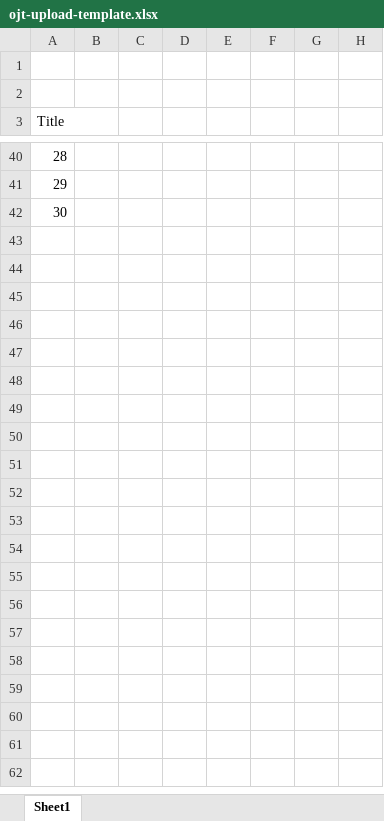
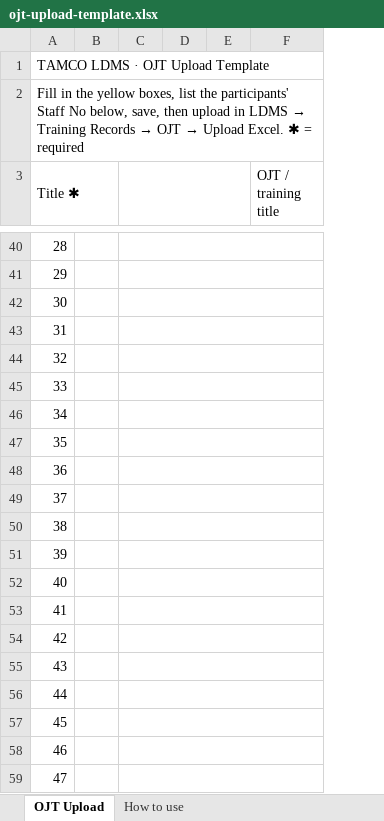
Before and after one commit to fikri2727/LDMS, an Excel workbook: frontend/public/ojt-upload-template.xlsx, sheet OJT Upload, drawn as a sheet; only a part is shown, gaps mark what is left out; values as stored, in another font and other column widths than the file's, no cell formats; removed rows and columns are numbered as before the commit, all else as after; the diff covers the shown part only; the diff names each change by its address in the sheet, - before the commit and + after, or states it on an @@ line.

```diff
--- a/frontend/public/ojt-upload-template.xlsx (sheet OJT Upload)
+++ b/frontend/public/ojt-upload-template.xlsx (sheet OJT Upload)
-sheet tab: Sheet1
+sheet tab: OJT Upload
+sheet tab: How to use
-column B, empty
-column C, empty
-column D, empty
-column E, empty
+column B, empty
+column C, empty
-column H, empty
+column F (OJT / training title), empty
@@ column A (Title ✱) renumbered between rows 1 and 11 @@
+A1:F1 merged
+A2:F2 merged
+row 43: 31
+row 44: 32
+row 45: 33
+row 46: 34
+row 47: 35
+row 48: 36
+row 49: 37
+row 50: 38
+row 51: 39
+row 52: 40
+row 53: 41
+row 54: 42
+row 55: 43
+row 56: 44
+row 57: 45
+row 58: 46
+row 59: 47
```
Also changed, not shown: 53 added rows and merged cells elsewhere in this sheet, cell formats, 3 other files.
